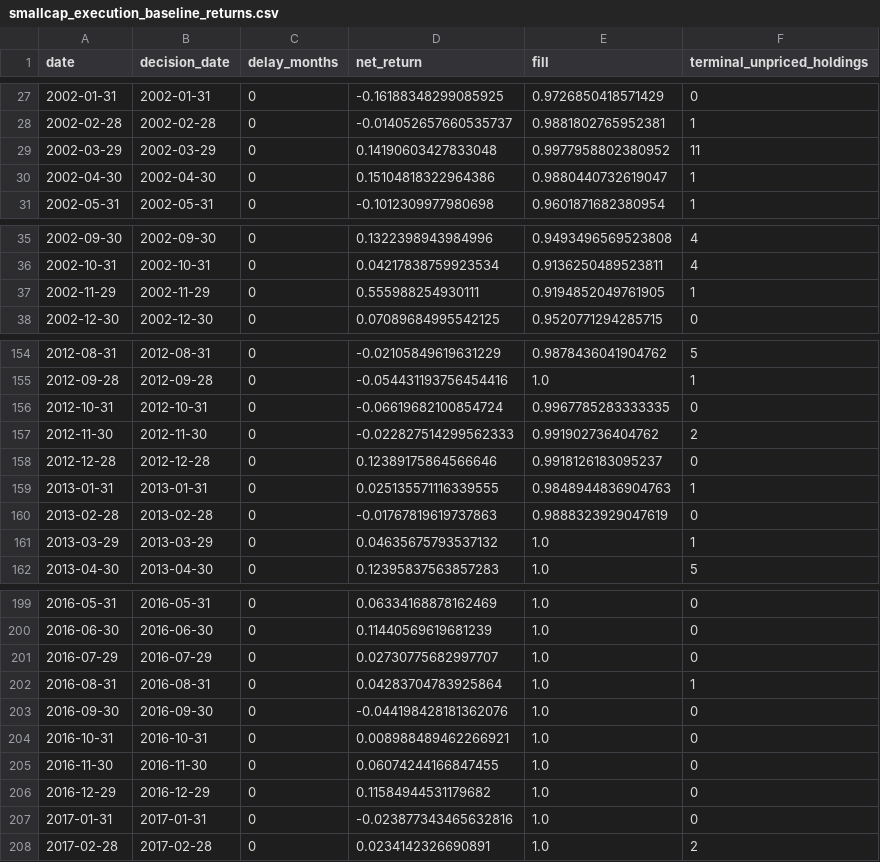
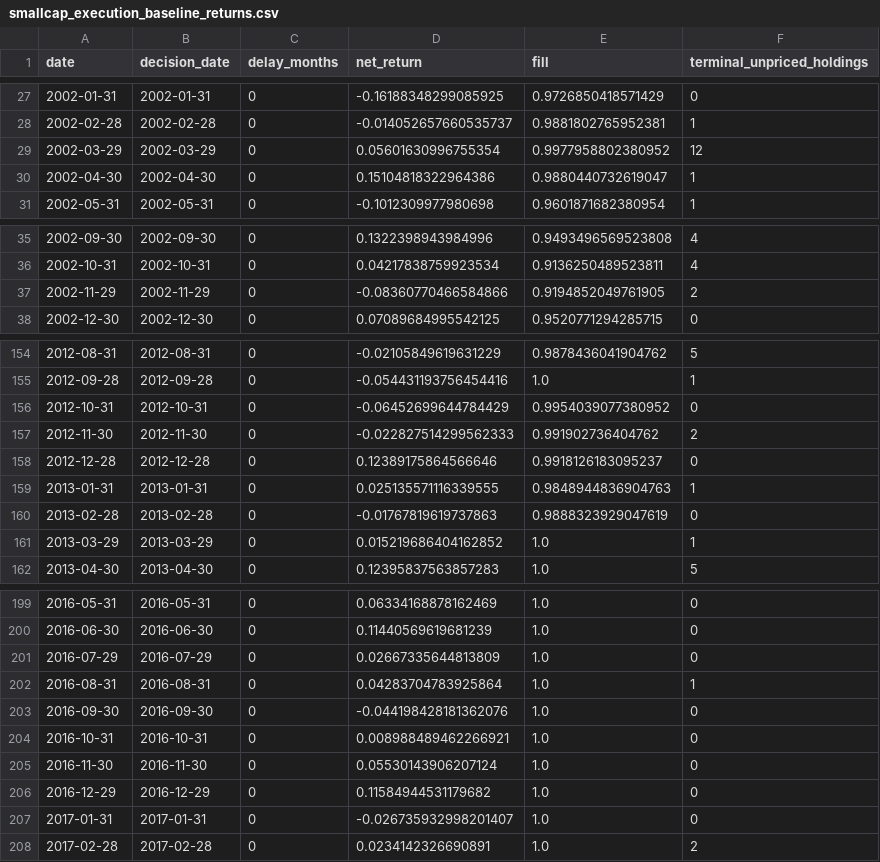
Before and after one commit to Rowoon-Lee5/metric_studio_by_moon, a CSV file: results/smallcap_execution_baseline_returns.csv, drawn as a sheet; only a part is shown, gaps mark what is left out; the diff covers the shown part only.

Commit message:
Enforce calendar-contiguous returns across chapter 2 audits

```diff
--- a/results/smallcap_execution_baseline_returns.csv
+++ b/results/smallcap_execution_baseline_returns.csv
@@ -28,3 +28,3 @@
 2002-02-28,2002-02-28,0,-0.014052657660535737,0.9881802765952381,1
-2002-03-29,2002-03-29,0,0.14190603427833048,0.9977958802380952,11
+2002-03-29,2002-03-29,0,0.05601630996755354,0.9977958802380952,12
 2002-04-30,2002-04-30,0,0.15104818322964386,0.9880440732619047,1
@@ -36,3 +36,3 @@
 2002-10-31,2002-10-31,0,0.04217838759923534,0.9136250489523811,4
-2002-11-29,2002-11-29,0,0.555988254930111,0.9194852049761905,1
+2002-11-29,2002-11-29,0,-0.08360770466584866,0.9194852049761905,2
 2002-12-30,2002-12-30,0,0.07089684995542125,0.9520771294285715,0
@@ -155,3 +155,3 @@
 2012-09-28,2012-09-28,0,-0.054431193756454416,1.0,1
-2012-10-31,2012-10-31,0,-0.06619682100854724,0.9967785283333335,0
+2012-10-31,2012-10-31,0,-0.06452699644784429,0.9954039077380952,0
 2012-11-30,2012-11-30,0,-0.022827514299562333,0.991902736404762,2
@@ -160,3 +160,3 @@
 2013-02-28,2013-02-28,0,-0.01767819619737863,0.9888323929047619,0
-2013-03-29,2013-03-29,0,0.04635675793537132,1.0,1
+2013-03-29,2013-03-29,0,0.015219686404162852,1.0,1
 2013-04-30,2013-04-30,0,0.12395837563857283,1.0,5
@@ -200,3 +200,3 @@
 2016-06-30,2016-06-30,0,0.11440569619681239,1.0,0
-2016-07-29,2016-07-29,0,0.02730775682997707,1.0,0
+2016-07-29,2016-07-29,0,0.02667335644813809,1.0,0
 2016-08-31,2016-08-31,0,0.04283704783925864,1.0,1
@@ -204,5 +204,5 @@
 2016-10-31,2016-10-31,0,0.008988489462266921,1.0,0
-2016-11-30,2016-11-30,0,0.06074244166847455,1.0,0
+2016-11-30,2016-11-30,0,0.05530143906207124,1.0,0
 2016-12-29,2016-12-29,0,0.11584944531179682,1.0,0
-2017-01-31,2017-01-31,0,-0.023877343465632816,1.0,0
+2017-01-31,2017-01-31,0,-0.026735932998201407,1.0,0
 2017-02-28,2017-02-28,0,0.0234142326690891,1.0,2
```
Also changed, not shown: 36 edited cells elsewhere in this file, results/alpha_topology_continents.csv, results/execution_break_even_stress.csv, 23 other files.
